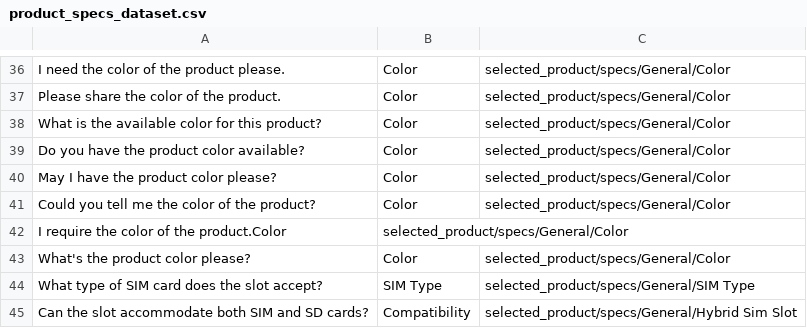
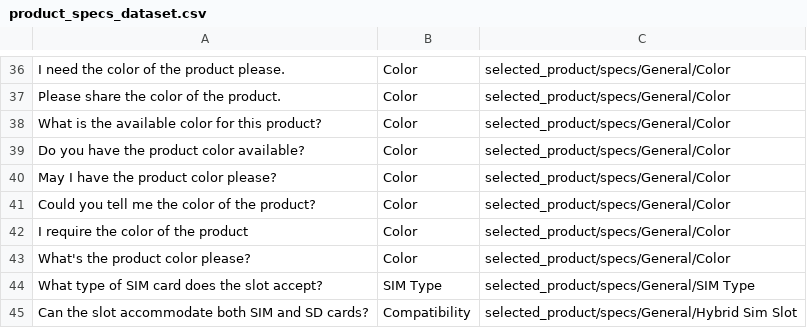
Before and after one commit to sumithemmadi/e-commerce-chatbot, a CSV file: datasets/product_specs_dataset.csv, drawn as a sheet; only a part is shown, gaps mark what is left out; removed rows and columns are numbered as before the commit, all else as after; the diff names each change by its address in the sheet, - before the commit and + after, or states it on an @@ line.

Commit message:
Updated dataset

```diff
--- a/datasets/product_specs_dataset.csv
+++ b/datasets/product_specs_dataset.csv
-row 42: I require the color of the product.Color | selected_product/specs/General/Color
+row 42: I require the color of the product | Color | selected_product/specs/General/Color
```
Also changed, not shown: 1 other file.
